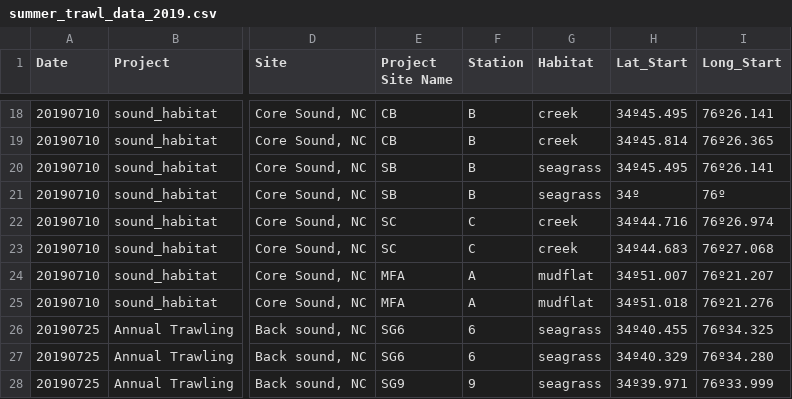
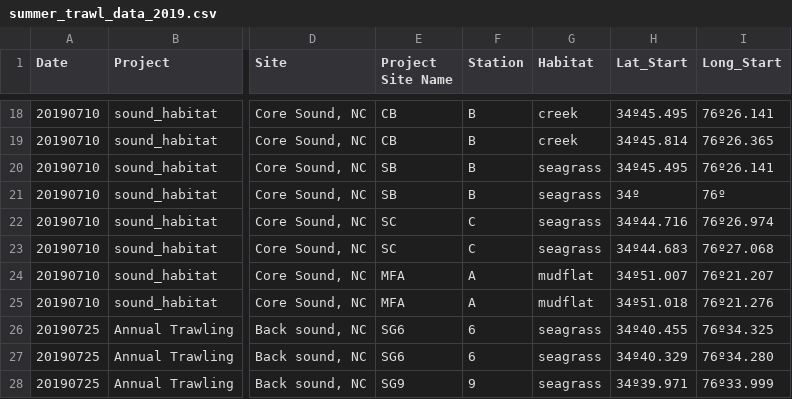
Before and after one commit to rebeccavh-git/estuarine_soundscapes, a CSV file: data/raw_data/trawl/summer_trawl_data_2019.csv, drawn as a sheet; only a part is shown, gaps mark what is left out; the diff names each change by its address in the sheet, - before the commit and + after, or states it on an @@ line.

Commit message:
finalizing anaysis, making figures of observed data

```diff
--- a/data/raw_data/trawl/summer_trawl_data_2019.csv
+++ b/data/raw_data/trawl/summer_trawl_data_2019.csv
-G22:G23 (Habitat): creek
+G22:G23 (Habitat): seagrass
```
Also changed, not shown: data/clean_data/ecometrics.csv, data/clean_data/metricCorrEverything.csv, 26 other files.
